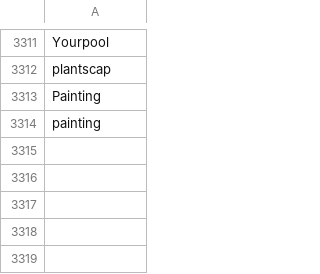
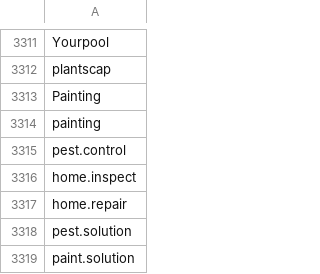
Before and after one commit to lukn00/luke-filter, a CSV file: _pros.csv, drawn as a sheet; only a part is shown, gaps mark what is left out; the diff names each change by its address in the sheet, - before the commit and + after, or states it on an @@ line.

```diff
--- a/_pros.csv
+++ b/_pros.csv
+row 3315: pest.control
+row 3316: home.inspect
+row 3317: home.repair
+row 3318: pest.solution
+row 3319: paint.solution
```
Also changed, not shown: _bads.csv, _cons.csv, 1 other file.
